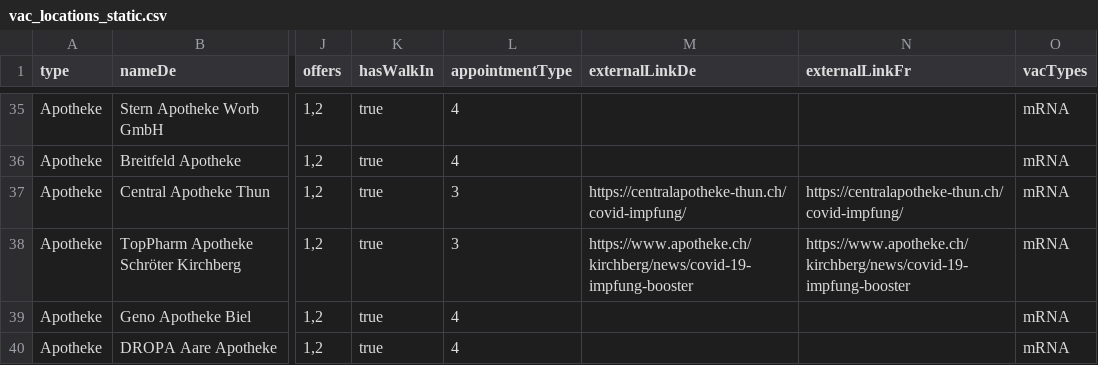
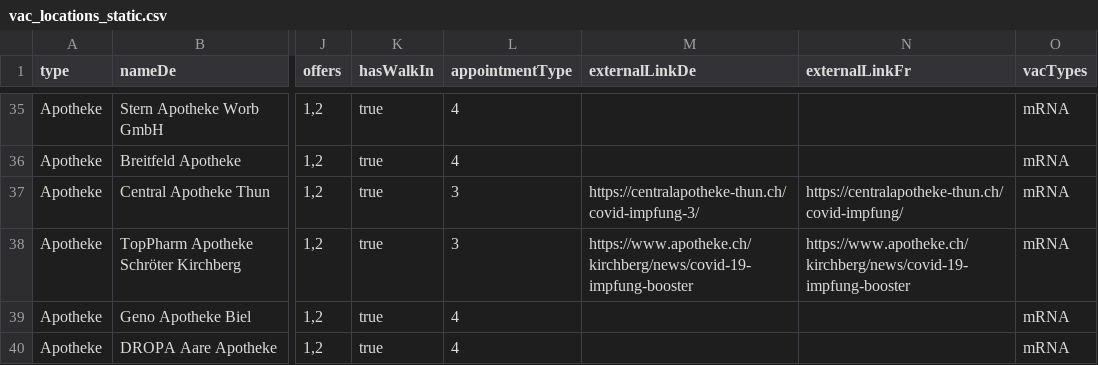
Before and after one commit to openDataBE/VacOffer, a CSV file: vac_locations_static.csv, drawn as a sheet; only a part is shown, gaps mark what is left out; the diff names each change by its address in the sheet, - before the commit and + after, or states it on an @@ line.

Commit message:
Update vac_locations_static.csv
update hompage central apotheke

```diff
--- a/vac_locations_static.csv
+++ b/vac_locations_static.csv
-M37 (externalLinkDe): https://centralapotheke-thun.ch/covid-impfung/
+M37 (externalLinkDe): https://centralapotheke-thun.ch/covid-impfung-3/
```
